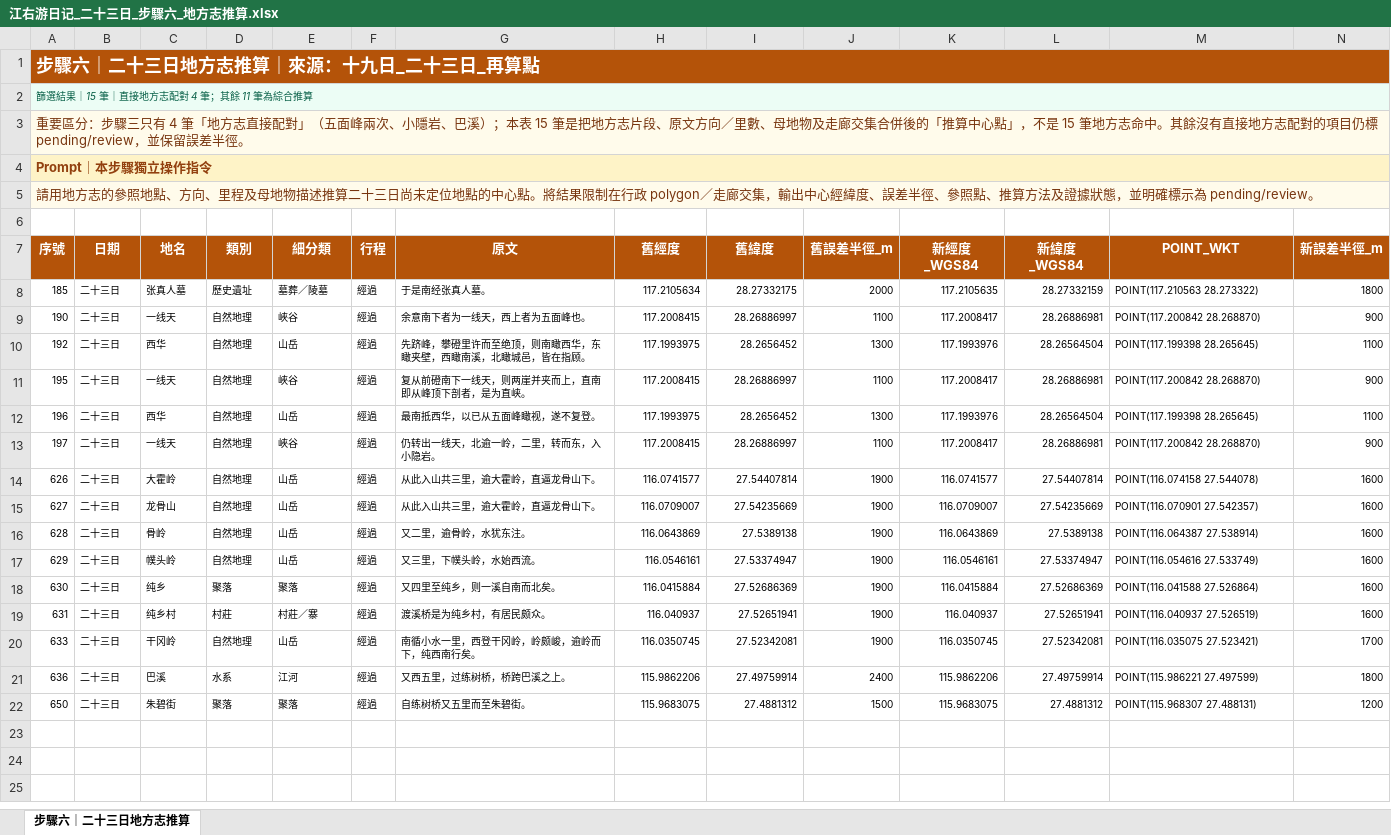
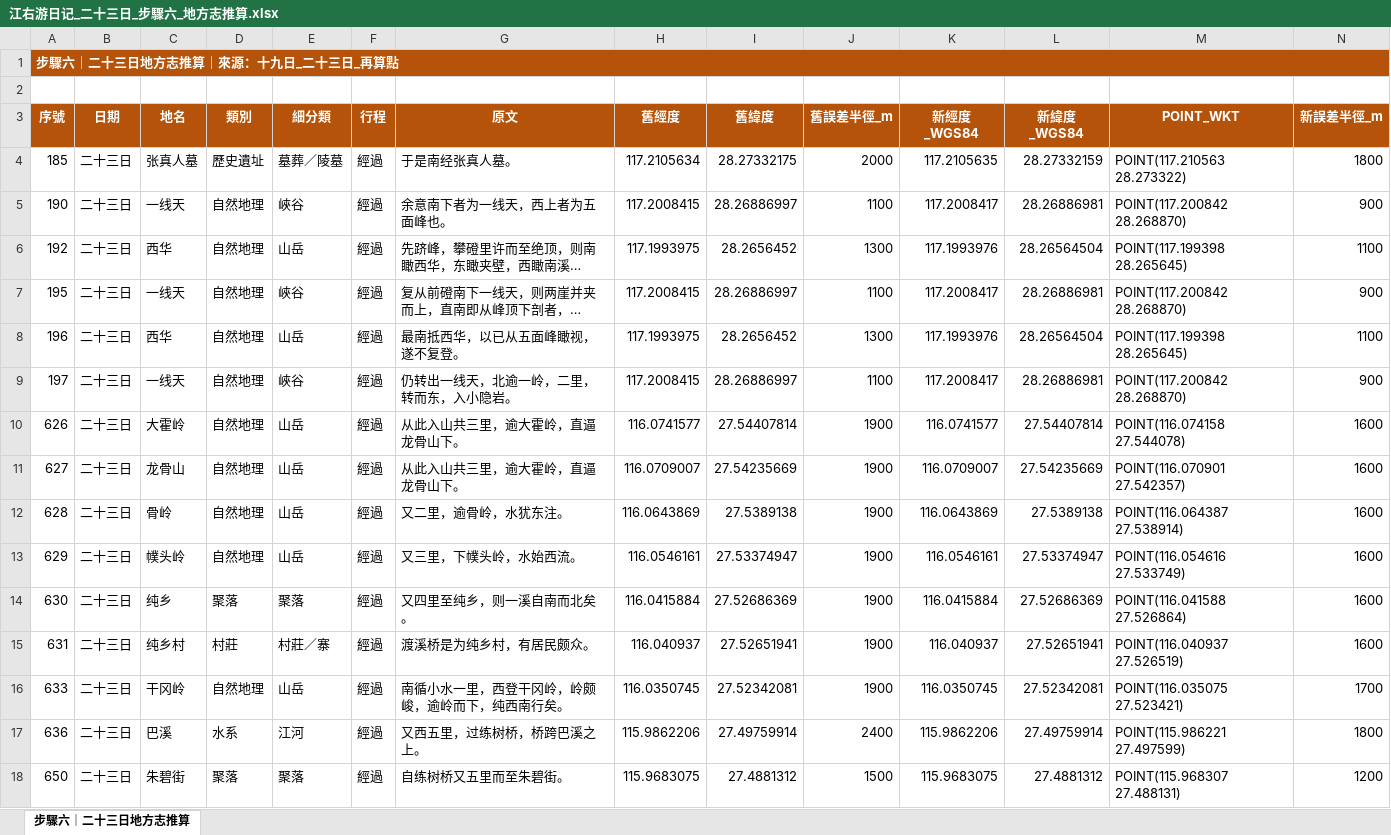
Before and after one commit to Nicholassssssw/historical-gis-research-workflow, an Excel workbook: results/江右游日记_二十三日_步驟六_地方志推算.xlsx, sheet 步驟六｜二十三日地方志推算, drawn as a sheet; only a part is shown; long unchanged cells end in …; values as stored, in another font and other column widths than the file's, no borders; table styles not drawn; removed rows and columns are numbered as before the commit, all else as after; rows hold the shown columns only; the diff covers the shown part only; the diff names each change by its address in the sheet, - before the commit and + after, or states it on an @@ line.

```diff
--- a/results/江右游日记_二十三日_步驟六_地方志推算.xlsx (sheet 步驟六｜二十三日地方志推算)
+++ b/results/江右游日记_二十三日_步驟六_地方志推算.xlsx (sheet 步驟六｜二十三日地方志推算)
@@ A1 text size: smaller @@
-row 2: 篩選結果｜15 筆｜直接地方志配對 4 筆；其餘 11 筆為綜合推算
-row 3: 重要區分：步驟三只有 4 筆「地方志直接配對」（五面峰兩次、小隱岩、巴溪）；本表 15 筆是把地方志片段、原文方向／里數、母地物及走廊交集合併後的「推算中心點」，不是 15 筆地方志命中。其餘沒有直接地方志配對的項目仍標 pending/review，並保留誤差半徑。
-row 4: Prompt｜本步驟獨立操作指令
-row 5: 請用地方志的參照地點、方向、里程及母地物描述推算二十三日尚未定位地點的中心點。將結果限制在行政 polygon／走廊交集，輸出中心經緯度、誤差半徑、參照點、推算方法及證據狀態，並明確標示為 pending/review。
@@ A4:N18 text size: larger @@
```
Also changed, not shown: cell formats elsewhere in this sheet, results/江右游日记_二十三日_步驟七_原文推算.xlsx, results/江右游日记_二十三日_步驟五_API配對.xlsx, 2 other files.
